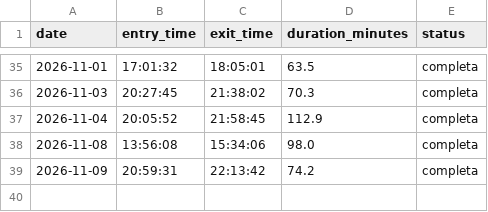
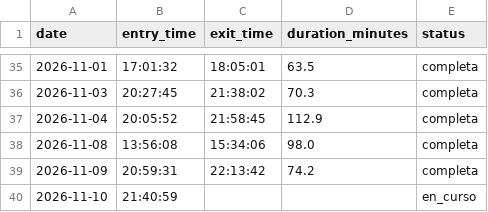
Before and after one commit to franciscolodi/GYM, a CSV file: data/gym_sessions.csv, drawn as a sheet; only a part is shown, gaps mark what is left out.

Commit message:
chore: actualizar gym_sessions.csv [skip ci]

```diff
--- a/data/gym_sessions.csv
+++ b/data/gym_sessions.csv
@@ -39 +39,2 @@ date,entry_time,exit_time,duration_minutes,status
 2026-11-09,20:59:31,22:13:42,74.2,completa
+2026-11-10,21:40:59,,,en_curso
```
